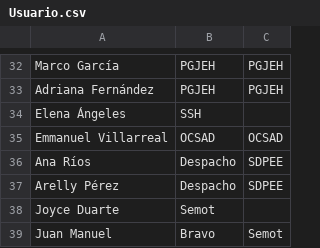
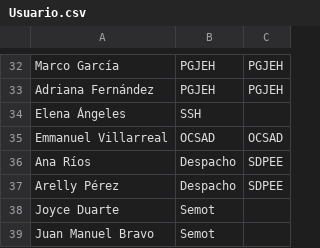
Before and after one commit to thelonious9/Enlaces, a CSV file: Usuario.csv, drawn as a sheet; only a part is shown, gaps mark what is left out.

Commit message:
Corrijo Juan Manuel Bravo

```diff
--- a/Usuario.csv
+++ b/Usuario.csv
@@ -38,2 +38,2 @@ Arelly Pérez,Despacho,SDPEE
 Joyce Duarte,Semot
-Juan Manuel, Bravo,Semot
+Juan Manuel Bravo,Semot
```
